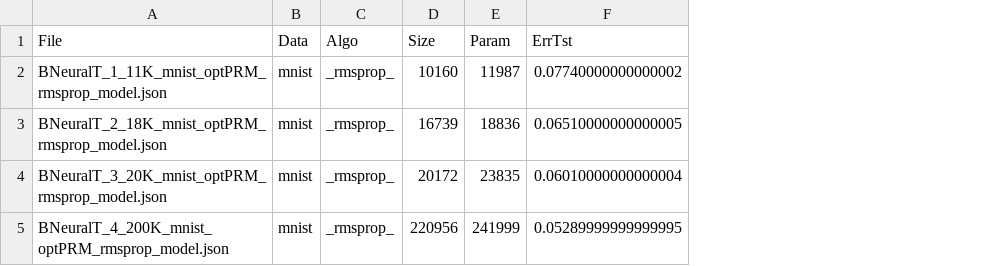
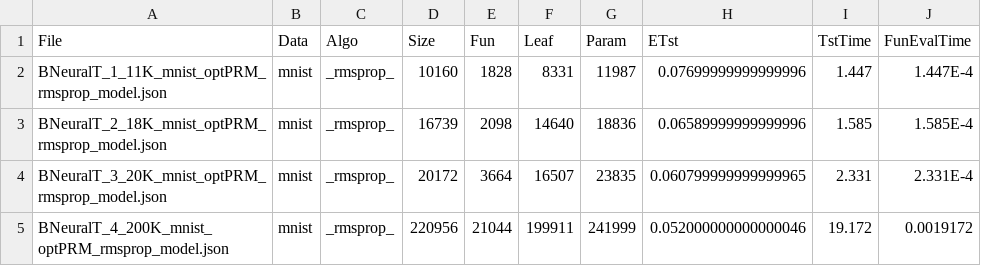
Before and after one commit to vojha-code/BNeuralT, a CSV file: trained_models/Table_2_BNeuralT_models.csv, drawn as a sheet; removed rows and columns are numbered as before the commit, all else as after; the diff names each change by its address in the sheet, - before the commit and + after, or states it on an @@ line.

Commit message:
trained models
trained models

```diff
--- a/trained_models/Table_2_BNeuralT_models.csv
+++ b/trained_models/Table_2_BNeuralT_models.csv
+column E (Fun), rows 2-5: 1828 | 2098 | 3664 | 21044
+column F (Leaf), rows 2-5: 8331 | 14640 | 16507 | 199911
-column F (ErrTst), rows 2-5: 0.07740000000000002 | 0.06510000000000005 | 0.06010000000000004 | 0.05289999999999995
+column H (ETst), rows 2-5: 0.07699999999999996 | 0.06589999999999996 | 0.060799999999999965 | 0.052000000000000046
+column I (TstTime), rows 2-5: 1.447 | 1.585 | 2.331 | 19.172
+column J (FunEvalTime), rows 2-5: 1.447E-4 | 1.585E-4 | 2.331E-4 | 0.0019172
```
Also changed, not shown: 1 other file.
